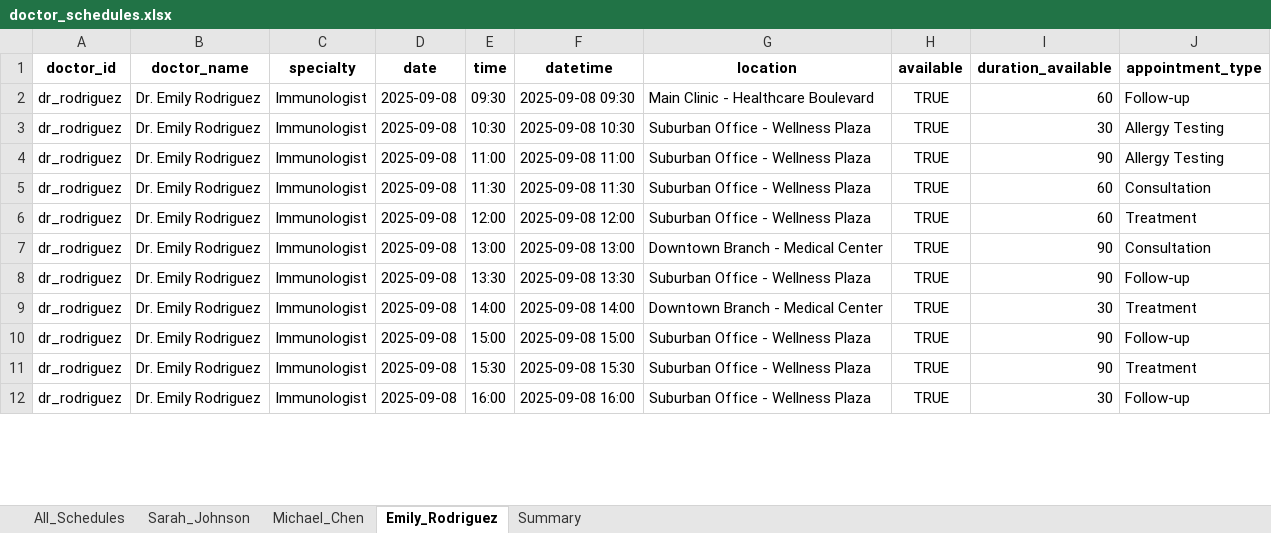
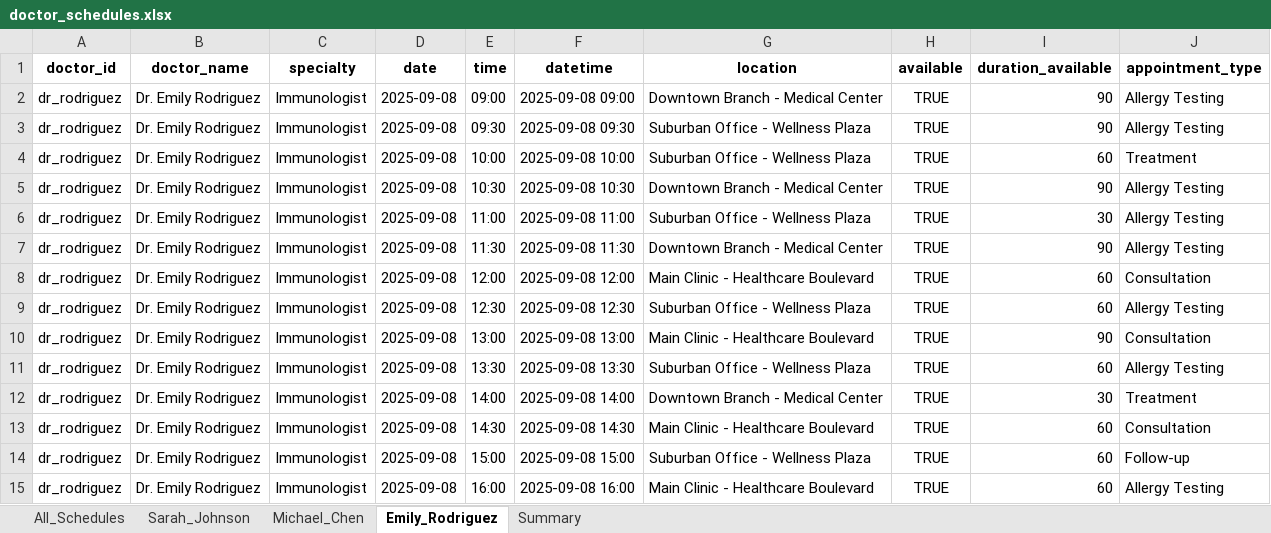
Before and after one commit to Gappu824/ai-medical-scheduling-agent, an Excel workbook: data/doctor_schedules.xlsx, sheet Emily_Rodriguez, drawn as a sheet; only a part is shown; values as stored, in another font and other column widths than the file's, no borders; addresses are those after the commit; the diff covers the shown part only; the diff names each change by its address in the sheet, - before the commit and + after, or states it on an @@ line.

```diff
--- a/data/doctor_schedules.xlsx (sheet Emily_Rodriguez)
+++ b/data/doctor_schedules.xlsx (sheet Emily_Rodriguez)
+row 2: dr_rodriguez | Dr. Emily Rodriguez | Immunologist | 2025-09-08 | 09:00 | 2025-09-08 09:00 | Downtown Branch - Medical Center | TRUE | 90 | Allergy Testing
-G3 (location): Main Clinic - Healthcare Boulevard
+G3 (location): Suburban Office - Wellness Plaza
-I3 (duration_available): 60
+I3 (duration_available): 90
-J3 (appointment_type): Follow-up
+J3 (appointment_type): Allergy Testing
+row 4: dr_rodriguez | Dr. Emily Rodriguez | Immunologist | 2025-09-08 | 10:00 | 2025-09-08 10:00 | Suburban Office - Wellness Plaza | TRUE | 60 | Treatment
+row 5: dr_rodriguez | Dr. Emily Rodriguez | Immunologist | 2025-09-08 | 10:30 | 2025-09-08 10:30 | Downtown Branch - Medical Center | TRUE | 90 | Allergy Testing
-E6 (time): 10:30
+E6 (time): 11:00
-F6 (datetime): 2025-09-08 10:30
+F6 (datetime): 2025-09-08 11:00
-E7 (time): 11:00
+E7 (time): 11:30
-F7 (datetime): 2025-09-08 11:00
+F7 (datetime): 2025-09-08 11:30
-G7 (location): Suburban Office - Wellness Plaza
+G7 (location): Downtown Branch - Medical Center
-E8 (time): 11:30
+E8 (time): 12:00
-F8 (datetime): 2025-09-08 11:30
+F8 (datetime): 2025-09-08 12:00
-G8 (location): Suburban Office - Wellness Plaza
+G8 (location): Main Clinic - Healthcare Boulevard
-E9 (time): 12:00
+E9 (time): 12:30
-F9 (datetime): 2025-09-08 12:00
+F9 (datetime): 2025-09-08 12:30
-J9 (appointment_type): Treatment
+J9 (appointment_type): Allergy Testing
-G10 (location): Downtown Branch - Medical Center
+G10 (location): Main Clinic - Healthcare Boulevard
-I11 (duration_available): 90
+I11 (duration_available): 60
-J11 (appointment_type): Follow-up
+J11 (appointment_type): Allergy Testing
-E13 (time): 15:00
+E13 (time): 14:30
-F13 (datetime): 2025-09-08 15:00
+F13 (datetime): 2025-09-08 14:30
-G13 (location): Suburban Office - Wellness Plaza
+G13 (location): Main Clinic - Healthcare Boulevard
-I13:I14 (duration_available): 90
+I13:I14 (duration_available): 60
-J13 (appointment_type): Follow-up
+J13 (appointment_type): Consultation
-E14 (time): 15:30
+E14 (time): 15:00
-F14 (datetime): 2025-09-08 15:30
+F14 (datetime): 2025-09-08 15:00
-J14 (appointment_type): Treatment
+J14 (appointment_type): Follow-up
-G15 (location): Suburban Office - Wellness Plaza
+G15 (location): Main Clinic - Healthcare Boulevard
-I15 (duration_available): 30
+I15 (duration_available): 60
-J15 (appointment_type): Follow-up
+J15 (appointment_type): Allergy Testing
```
Also changed, not shown: 19 added rows, 6 removed rows and 652 edited cells elsewhere in this sheet, sheet All_Schedules, sheet Sarah_Johnson, sheet Michael_Chen, sheet Summary, exports/sample_export.xlsx, 4 other files.
